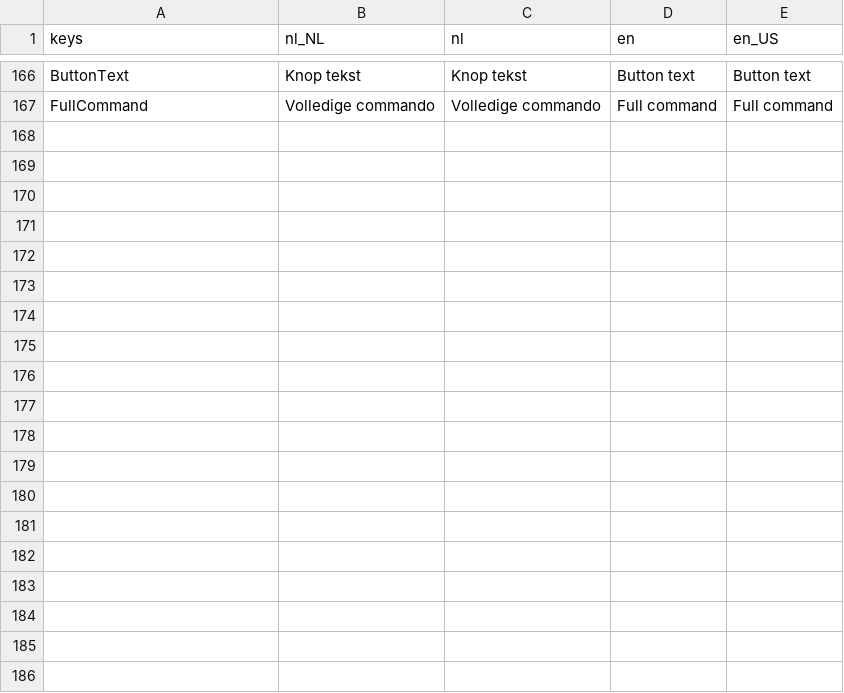
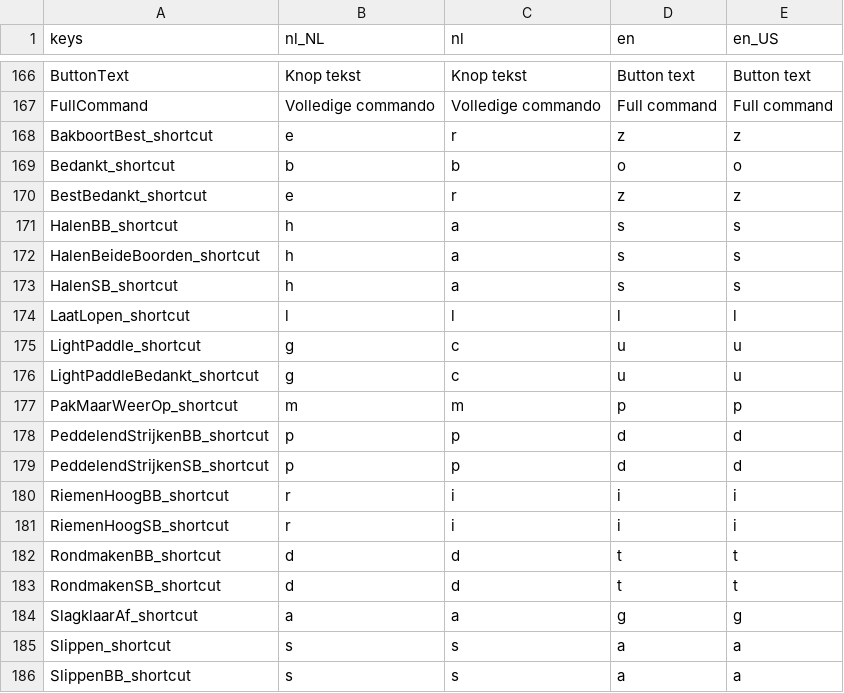
Before and after one commit to tijmenvangulik/PracticeRowingCommands, a CSV file: src/translations/Translations.csv, drawn as a sheet; only a part is shown, gaps mark what is left out; the diff covers the shown part only; the diff names each change by its address in the sheet, - before the commit and + after, or states it on an @@ line.

Commit message:
3.7.0 shortcuts

```diff
--- a/src/translations/Translations.csv
+++ b/src/translations/Translations.csv
+row 168: BakboortBest_shortcut | e | r | z | z
+row 169: Bedankt_shortcut | b | b | o | o
+row 170: BestBedankt_shortcut | e | r | z | z
+row 171: HalenBB_shortcut | h | a | s | s
+row 172: HalenBeideBoorden_shortcut | h | a | s | s
+row 173: HalenSB_shortcut | h | a | s | s
+row 174: LaatLopen_shortcut | l | l | l | l
+row 175: LightPaddle_shortcut | g | c | u | u
+row 176: LightPaddleBedankt_shortcut | g | c | u | u
+row 177: PakMaarWeerOp_shortcut | m | m | p | p
+row 178: PeddelendStrijkenBB_shortcut | p | p | d | d
+row 179: PeddelendStrijkenSB_shortcut | p | p | d | d
+row 180: RiemenHoogBB_shortcut | r | i | i | i
+row 181: RiemenHoogSB_shortcut | r | i | i | i
+row 182: RondmakenBB_shortcut | d | d | t | t
+row 183: RondmakenSB_shortcut | d | d | t | t
+row 184: SlagklaarAf_shortcut | a | a | g | g
+row 185: Slippen_shortcut | s | s | a | a
+row 186: SlippenBB_shortcut | s | s | a | a
```
Also changed, not shown: 16 added rows and 4 edited cells elsewhere in this file, 26 other files.
